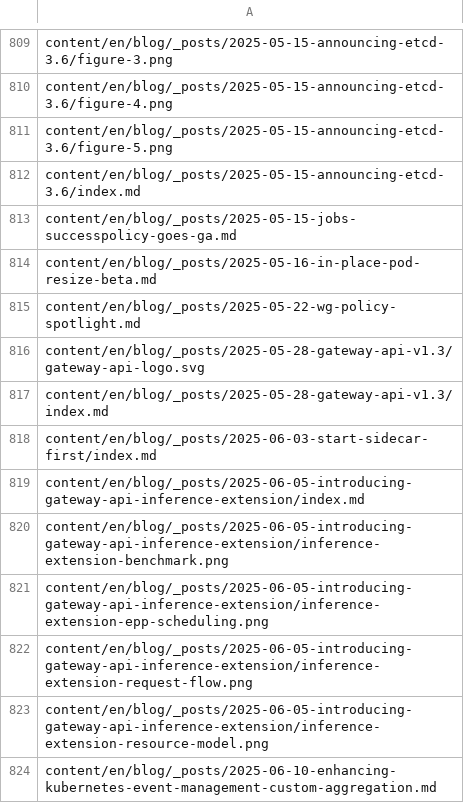
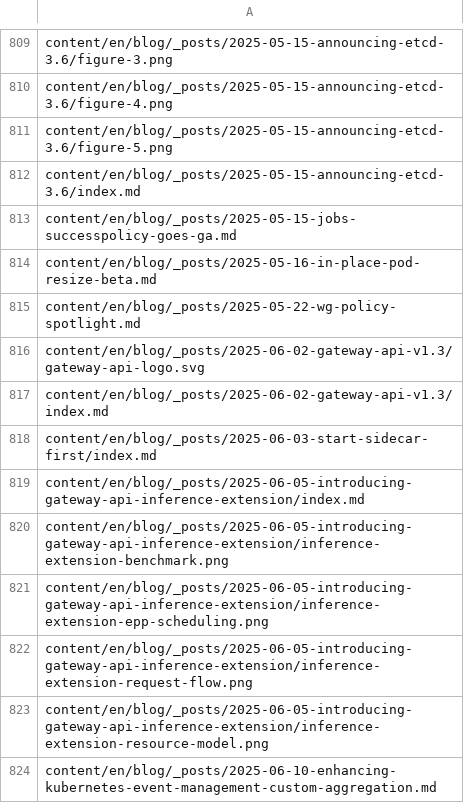
Before and after one commit to kfess/kube-website-i18n, a CSV file: data/master/languages/en/all_files.csv, drawn as a sheet; only a part is shown, gaps mark what is left out.

```diff
--- a/data/master/languages/en/all_files.csv
+++ b/data/master/languages/en/all_files.csv
@@ -815,4 +815,4 @@ content/en/blog/_posts/2025-05-16-in-place-pod-resize-beta.md
 content/en/blog/_posts/2025-05-22-wg-policy-spotlight.md
-content/en/blog/_posts/2025-05-28-gateway-api-v1.3/gateway-api-logo.svg
-content/en/blog/_posts/2025-05-28-gateway-api-v1.3/index.md
+content/en/blog/_posts/2025-06-02-gateway-api-v1.3/gateway-api-logo.svg
+content/en/blog/_posts/2025-06-02-gateway-api-v1.3/index.md
 content/en/blog/_posts/2025-06-03-start-sidecar-first/index.md
```
Also changed, not shown: 4 other files.
